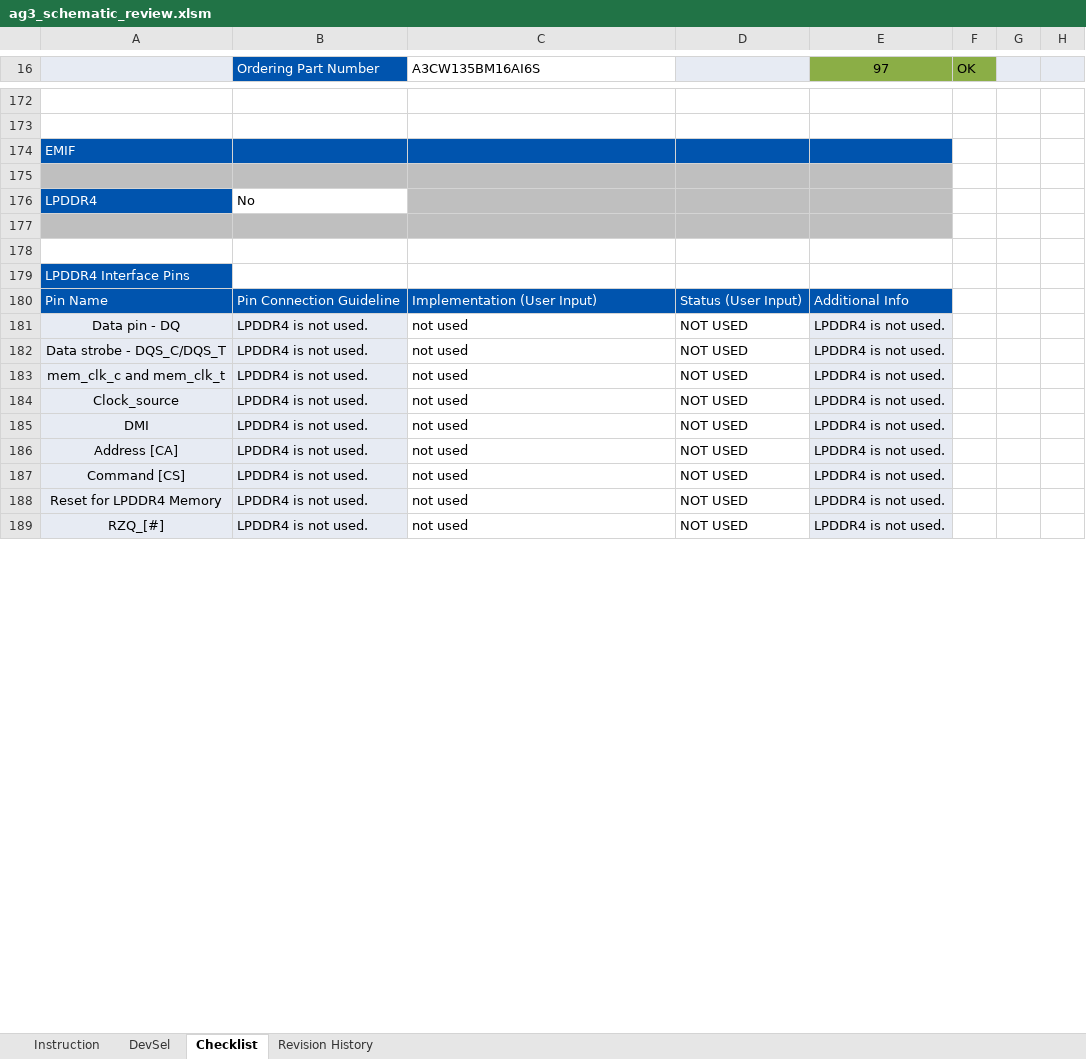
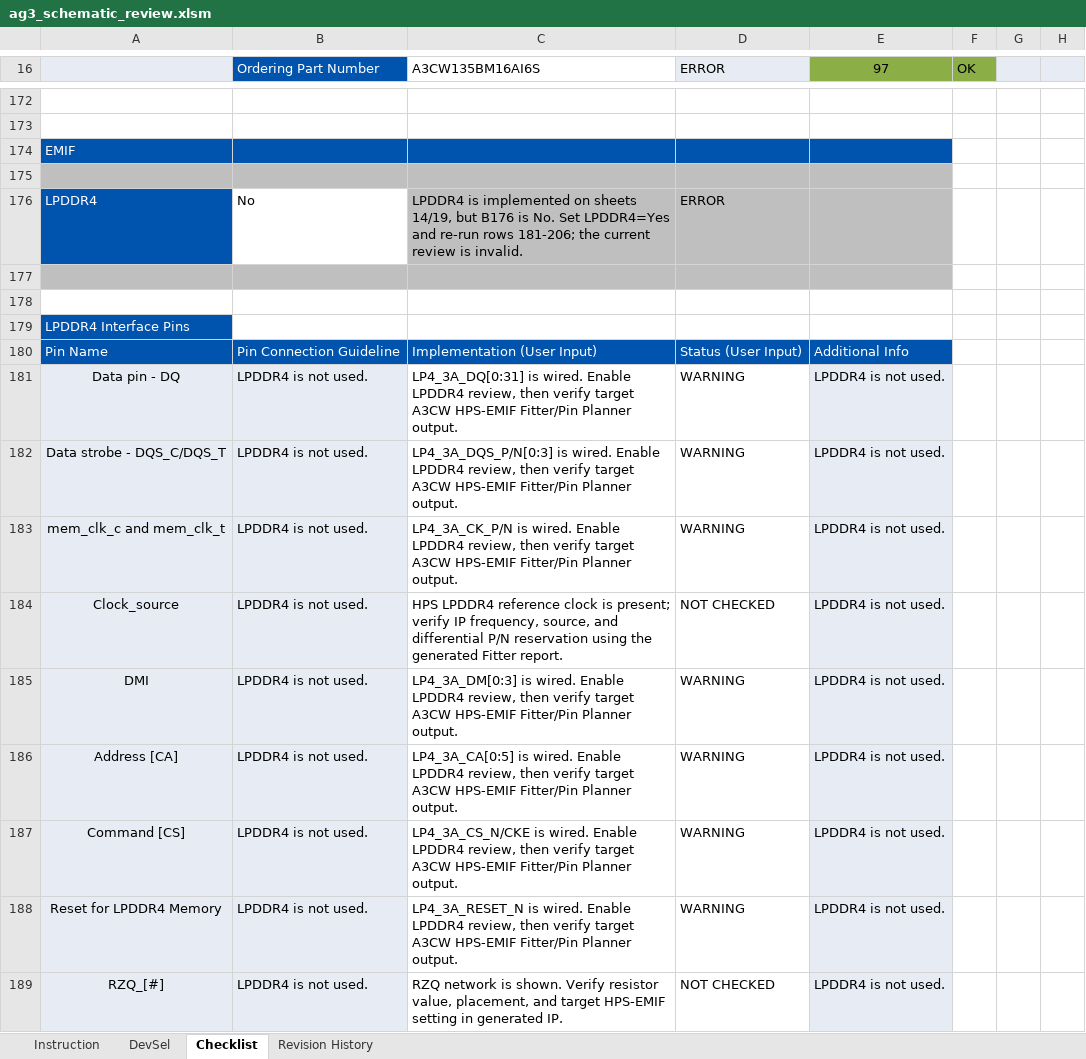
Before and after one commit to sahilpat28/Cursor_Sahil, an Excel workbook: ag3_schematic_review.xlsm, sheet Checklist, drawn as a sheet; only a part is shown, gaps mark what is left out; values as stored, in another font and other column widths than the file's, no borders; charts and pictures and conditional formats and table styles not drawn; the diff covers the shown part only; the diff names each change by its address in the sheet, - before the commit and + after, or states it on an @@ line.

```diff
--- a/ag3_schematic_review.xlsm (sheet Checklist)
+++ b/ag3_schematic_review.xlsm (sheet Checklist)
-D16: (empty)
+D16: ERROR
-C176 (A3CW135BM16AI6S): (empty)
+C176 (A3CW135BM16AI6S): LPDDR4 is implemented on sheets 14/19, but B176 is No. Set LPDDR4=Yes and re-run rows 181-206; the current review is invalid.
-D176 (ERROR): (empty)
+D176 (ERROR): ERROR
-C181 (A3CW135BM16AI6S): not used
+C181 (A3CW135BM16AI6S): LP4_3A_DQ[0:31] is wired. Enable LPDDR4 review, then verify target A3CW HPS-EMIF Fitter/Pin Planner output.
-D181:D183 (ERROR): NOT USED
+D181:D183 (ERROR): WARNING
-C182 (A3CW135BM16AI6S): not used
+C182 (A3CW135BM16AI6S): LP4_3A_DQS_P/N[0:3] is wired. Enable LPDDR4 review, then verify target A3CW HPS-EMIF Fitter/Pin Planner output.
-C183 (A3CW135BM16AI6S): not used
+C183 (A3CW135BM16AI6S): LP4_3A_CK_P/N is wired. Enable LPDDR4 review, then verify target A3CW HPS-EMIF Fitter/Pin Planner output.
-C184 (A3CW135BM16AI6S): not used
+C184 (A3CW135BM16AI6S): HPS LPDDR4 reference clock is present; verify IP frequency, source, and differential P/N reservation using the generated Fitter report.
-D184 (ERROR): NOT USED
+D184 (ERROR): NOT CHECKED
-C185 (A3CW135BM16AI6S): not used
+C185 (A3CW135BM16AI6S): LP4_3A_DM[0:3] is wired. Enable LPDDR4 review, then verify target A3CW HPS-EMIF Fitter/Pin Planner output.
-D185:D188 (ERROR): NOT USED
+D185:D188 (ERROR): WARNING
-C186 (A3CW135BM16AI6S): not used
+C186 (A3CW135BM16AI6S): LP4_3A_CA[0:5] is wired. Enable LPDDR4 review, then verify target A3CW HPS-EMIF Fitter/Pin Planner output.
-C187 (A3CW135BM16AI6S): not used
+C187 (A3CW135BM16AI6S): LP4_3A_CS_N/CKE is wired. Enable LPDDR4 review, then verify target A3CW HPS-EMIF Fitter/Pin Planner output.
-C188 (A3CW135BM16AI6S): not used
+C188 (A3CW135BM16AI6S): LP4_3A_RESET_N is wired. Enable LPDDR4 review, then verify target A3CW HPS-EMIF Fitter/Pin Planner output.
-C189 (A3CW135BM16AI6S): not used
+C189 (A3CW135BM16AI6S): RZQ network is shown. Verify resistor value, placement, and target HPS-EMIF setting in generated IP.
-D189 (ERROR): NOT USED
+D189 (ERROR): NOT CHECKED
```
Also changed, not shown: 61 edited cells elsewhere in this sheet.
